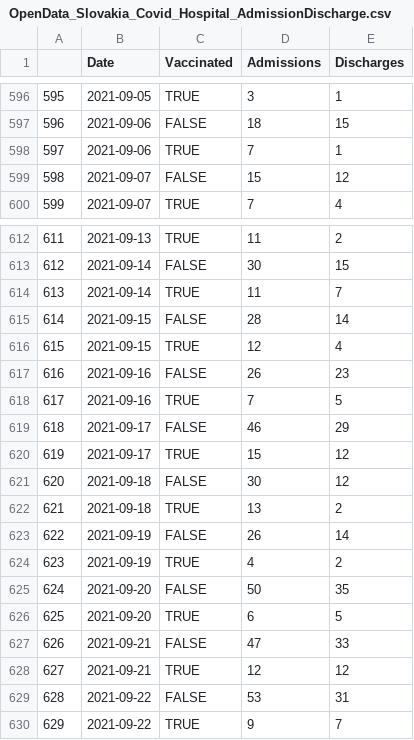
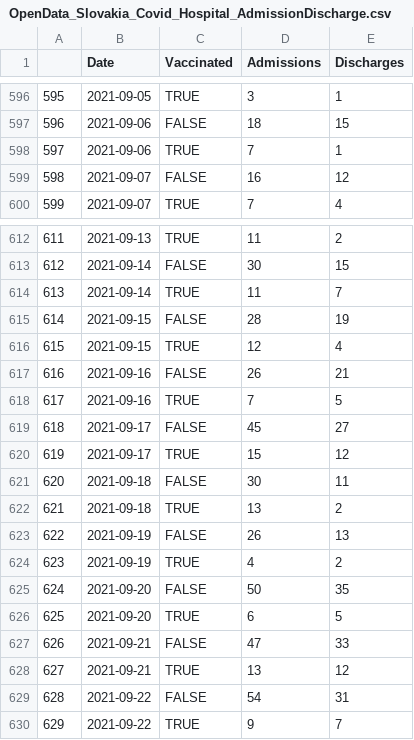
Before and after one commit to Institut-zdravotnych-analyz/covid19-data, a CSV file: Hospitals/OpenData_Slovakia_Covid_Hospital_AdmissionDischarge.csv, drawn as a sheet; only a part is shown, gaps mark what is left out; the diff covers the shown part only.

```diff
--- a/Hospitals/OpenData_Slovakia_Covid_Hospital_AdmissionDischarge.csv
+++ b/Hospitals/OpenData_Slovakia_Covid_Hospital_AdmissionDischarge.csv
@@ -598,3 +598,3 @@
 "597";2021-09-06;TRUE;7;1
-"598";2021-09-07;FALSE;15;12
+"598";2021-09-07;FALSE;16;12
 "599";2021-09-07;TRUE;7;4
@@ -614,11 +614,11 @@
 "613";2021-09-14;TRUE;11;7
-"614";2021-09-15;FALSE;28;14
+"614";2021-09-15;FALSE;28;19
 "615";2021-09-15;TRUE;12;4
-"616";2021-09-16;FALSE;26;23
+"616";2021-09-16;FALSE;26;21
 "617";2021-09-16;TRUE;7;5
-"618";2021-09-17;FALSE;46;29
+"618";2021-09-17;FALSE;45;27
 "619";2021-09-17;TRUE;15;12
-"620";2021-09-18;FALSE;30;12
+"620";2021-09-18;FALSE;30;11
 "621";2021-09-18;TRUE;13;2
-"622";2021-09-19;FALSE;26;14
+"622";2021-09-19;FALSE;26;13
 "623";2021-09-19;TRUE;4;2
@@ -627,4 +627,4 @@
 "626";2021-09-21;FALSE;47;33
-"627";2021-09-21;TRUE;12;12
-"628";2021-09-22;FALSE;53;31
+"627";2021-09-21;TRUE;13;12
+"628";2021-09-22;FALSE;54;31
 "629";2021-09-22;TRUE;9;7
```
Also changed, not shown: 6 added rows and 26 edited cells elsewhere in this file, 1 other file.
